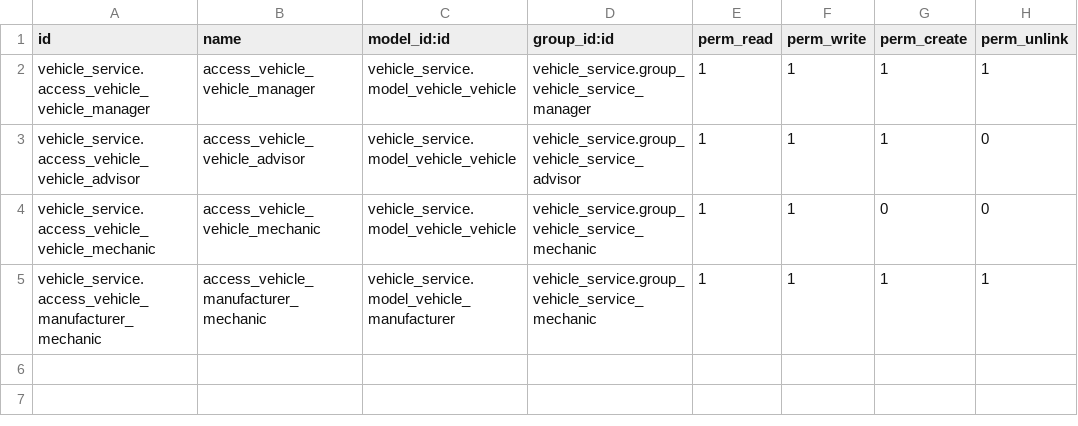
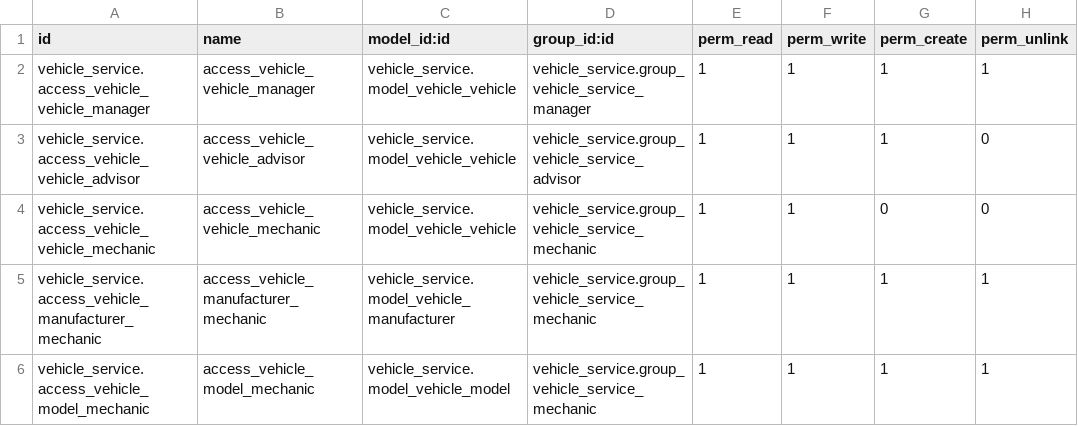
Before and after one commit to Pravin7955/vehicle-service-management, a CSV file: addons/vehicle_service/security/ir.model.access.csv, drawn as a sheet; the diff names each change by its address in the sheet, - before the commit and + after, or states it on an @@ line.

Commit message:
Add vehicle model master feature

```diff
--- a/addons/vehicle_service/security/ir.model.access.csv
+++ b/addons/vehicle_service/security/ir.model.access.csv
+row 6: vehicle_service.access_vehicle_model_mechanic | access_vehicle_model_mechanic | vehicle_service.model_vehicle_model | vehicle_service.group_vehicle_service_mechanic | 1 | 1 | 1 | 1
```
Also changed, not shown: 8 other files.
